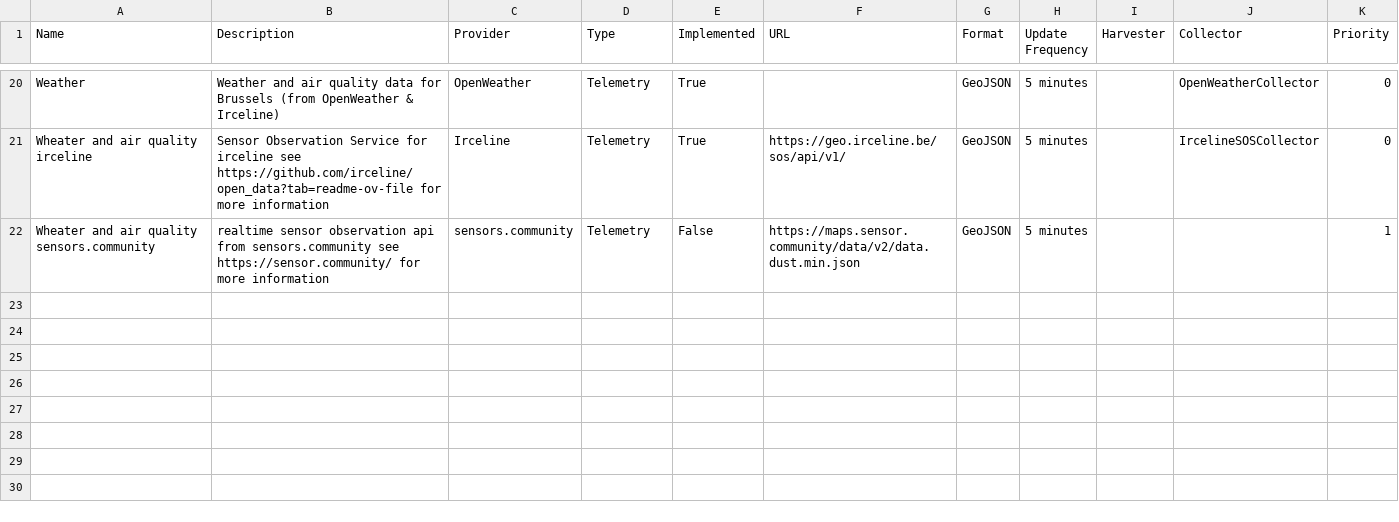
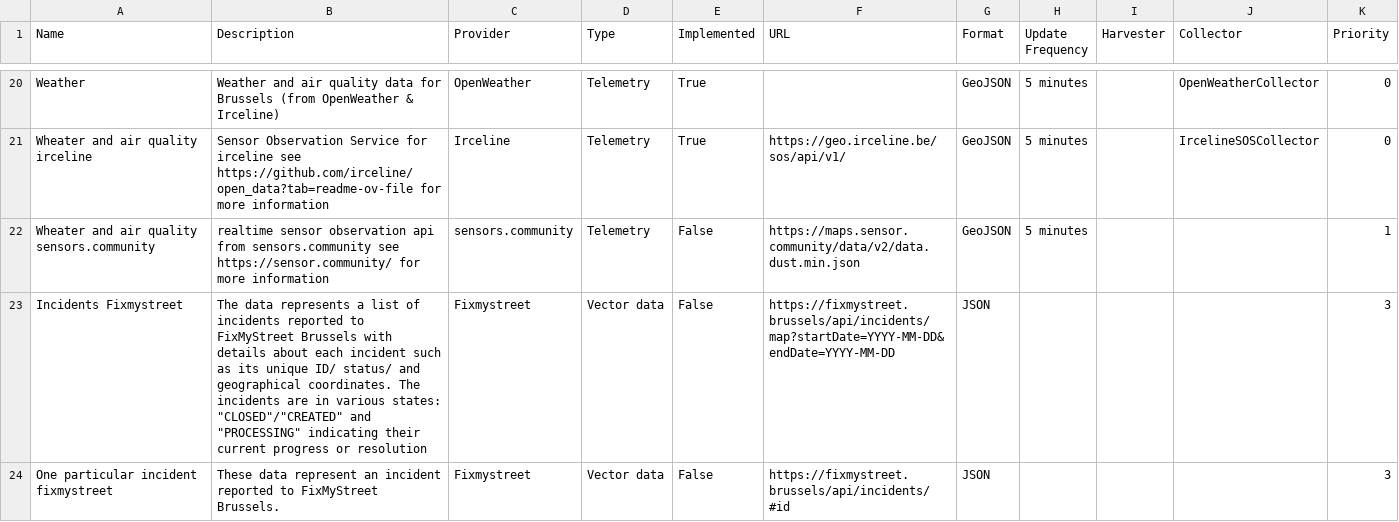
Before and after one commit to FARI-brussels/digital-twin-progress-tracker, a CSV file: data.csv, drawn as a sheet; only a part is shown, gaps mark what is left out; the diff names each change by its address in the sheet, - before the commit and + after, or states it on an @@ line.

Commit message:
Update data.csv  -  FixmyStreet

```diff
--- a/data.csv
+++ b/data.csv
+row 23: Incidents Fixmystreet | The data represents a list of incidents reported to FixMyStreet Brussels with details about each incident such as its unique ID/ status/ and geographical coordinates. The incidents are in various states: "CLOSED"/"CREATED" and "PROCESSING" indicating their current progress or resolution | Fixmystreet | Vector data | False | https://fixmystreet.brussels/api/incidents/map?startDate=YYYY-MM-DD&endDate=YYYY-MM-DD | JSON |  |  |  | 3
+row 24: One particular incident fixmystreet | These data represent an incident reported to FixMyStreet Brussels. | Fixmystreet | Vector data | False | https://fixmystreet.brussels/api/incidents/#id | JSON |  |  |  | 3
```
